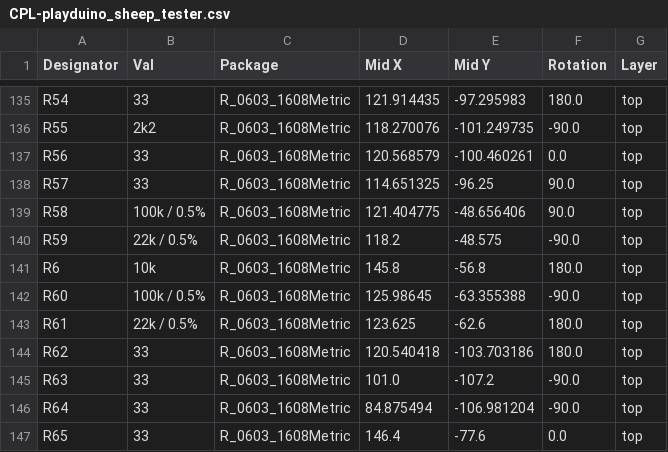
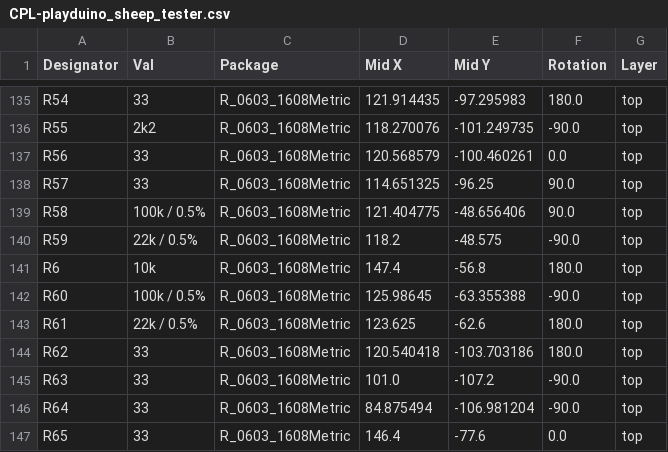
Before and after one commit to playduino/sheep-tester, a CSV file: playduino_sheep_tester/jlcpcb/production_files/CPL-playduino_sheep_tester.csv, drawn as a sheet; only a part is shown, gaps mark what is left out.

```diff
--- a/playduino_sheep_tester/jlcpcb/production_files/CPL-playduino_sheep_tester.csv
+++ b/playduino_sheep_tester/jlcpcb/production_files/CPL-playduino_sheep_tester.csv
@@ -140,3 +140,3 @@ R58,100k / 0.5%,R_0603_1608Metric,121.404775,-48.656406,90.0,top
 R59,22k / 0.5%,R_0603_1608Metric,118.2,-48.575,-90.0,top
-R6,10k,R_0603_1608Metric,145.8,-56.8,180.0,top
+R6,10k,R_0603_1608Metric,147.4,-56.8,180.0,top
 R60,100k / 0.5%,R_0603_1608Metric,125.98645,-63.355388,-90.0,top
```
Also changed, not shown: 21 other files.
